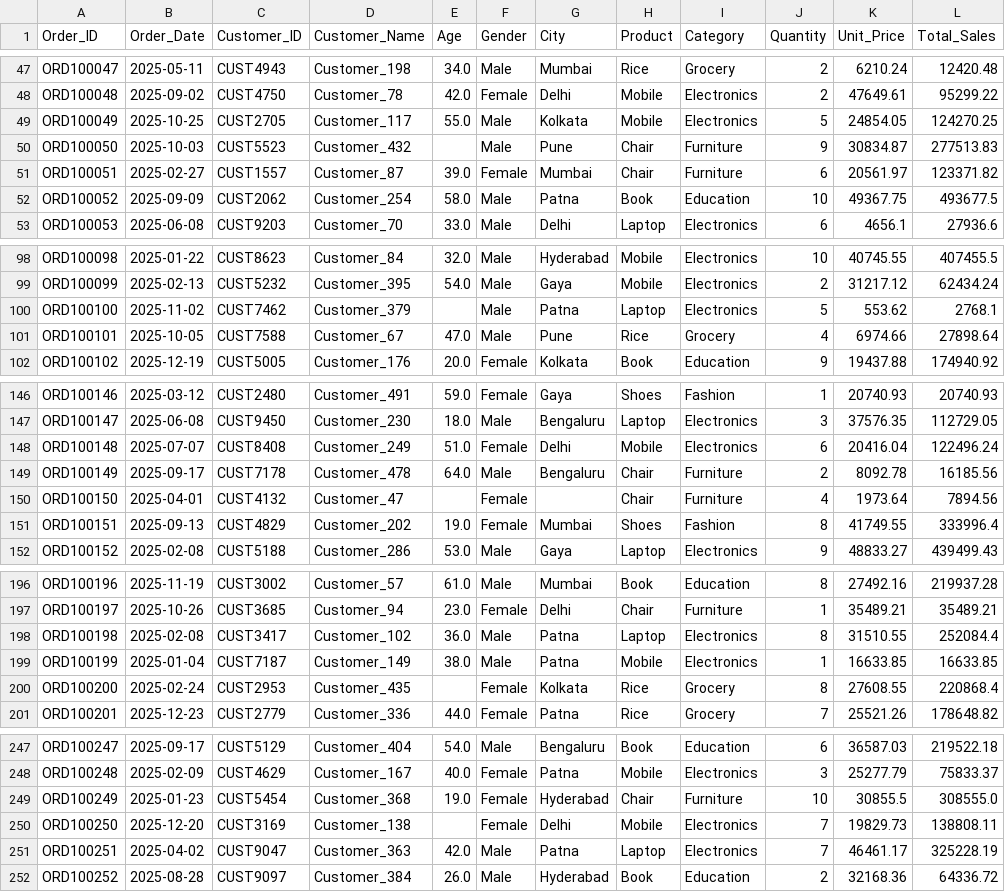
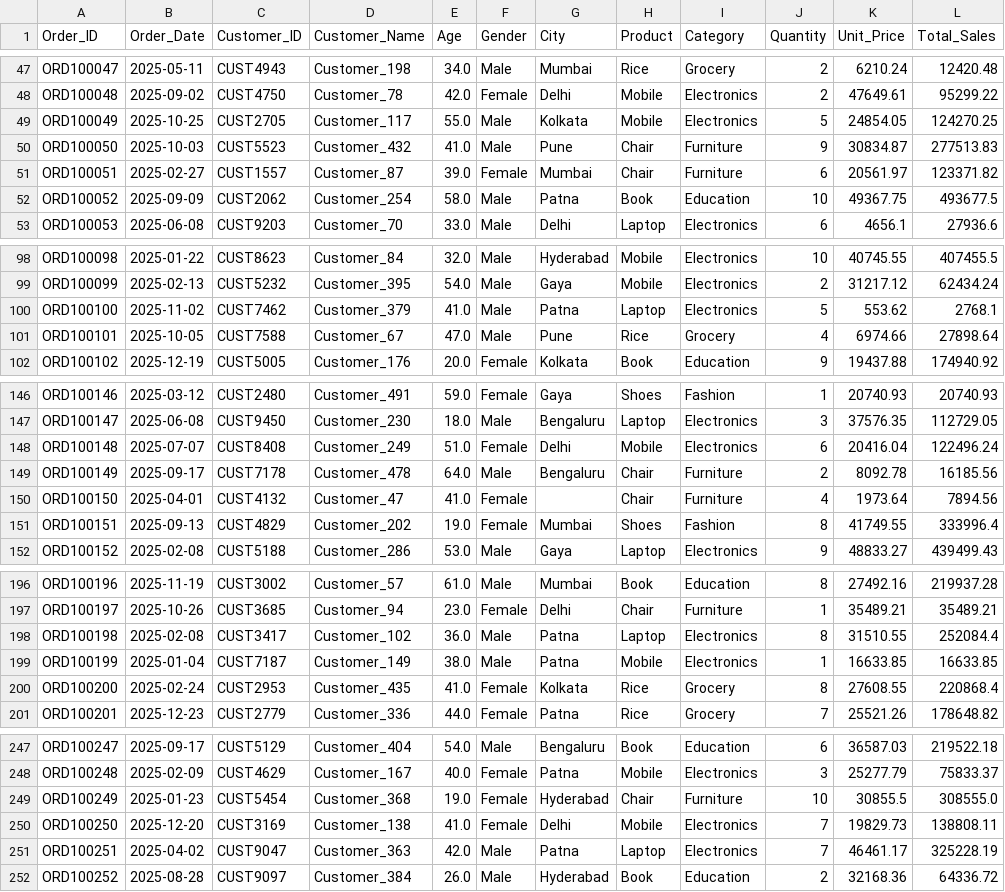
Before and after one commit to KonankiReethuChowdary/ApexPlanet-Data-Analytics-Internship, a CSV file: cleaned_dataset.csv, drawn as a sheet; only a part is shown, gaps mark what is left out; the diff covers the shown part only.

Commit message:
Fix case-sensitivity typo and fill missing Age values

```diff
--- a/cleaned_dataset.csv
+++ b/cleaned_dataset.csv
@@ -49,3 +49,3 @@ ORD100048,2025-09-02,CUST4750,Customer_78,42.0,Female,Delhi,Mobile,Electronics,2
 ORD100049,2025-10-25,CUST2705,Customer_117,55.0,Male,Kolkata,Mobile,Electronics,5,24854.05,124270.25
-ORD100050,2025-10-03,CUST5523,Customer_432,,Male,Pune,Chair,Furniture,9,30834.87,277513.83
+ORD100050,2025-10-03,CUST5523,Customer_432,41.0,Male,Pune,Chair,Furniture,9,30834.87,277513.83
 ORD100051,2025-02-27,CUST1557,Customer_87,39.0,Female,Mumbai,Chair,Furniture,6,20561.97,123371.82
@@ -99,3 +99,3 @@ ORD100098,2025-01-22,CUST8623,Customer_84,32.0,Male,Hyderabad,Mobile,Electronics
 ORD100099,2025-02-13,CUST5232,Customer_395,54.0,Male,Gaya,Mobile,Electronics,2,31217.12,62434.24
-ORD100100,2025-11-02,CUST7462,Customer_379,,Male,Patna,Laptop,Electronics,5,553.62,2768.1
+ORD100100,2025-11-02,CUST7462,Customer_379,41.0,Male,Patna,Laptop,Electronics,5,553.62,2768.1
 ORD100101,2025-10-05,CUST7588,Customer_67,47.0,Male,Pune,Rice,Grocery,4,6974.66,27898.64
@@ -149,3 +149,3 @@ ORD100148,2025-07-07,CUST8408,Customer_249,51.0,Female,Delhi,Mobile,Electronics,
 ORD100149,2025-09-17,CUST7178,Customer_478,64.0,Male,Bengaluru,Chair,Furniture,2,8092.78,16185.56
-ORD100150,2025-04-01,CUST4132,Customer_47,,Female,,Chair,Furniture,4,1973.64,7894.56
+ORD100150,2025-04-01,CUST4132,Customer_47,41.0,Female,,Chair,Furniture,4,1973.64,7894.56
 ORD100151,2025-09-13,CUST4829,Customer_202,19.0,Female,Mumbai,Shoes,Fashion,8,41749.55,333996.4
@@ -199,3 +199,3 @@ ORD100198,2025-02-08,CUST3417,Customer_102,36.0,Male,Patna,Laptop,Electronics,8,
 ORD100199,2025-01-04,CUST7187,Customer_149,38.0,Male,Patna,Mobile,Electronics,1,16633.85,16633.85
-ORD100200,2025-02-24,CUST2953,Customer_435,,Female,Kolkata,Rice,Grocery,8,27608.55,220868.4
+ORD100200,2025-02-24,CUST2953,Customer_435,41.0,Female,Kolkata,Rice,Grocery,8,27608.55,220868.4
 ORD100201,2025-12-23,CUST2779,Customer_336,44.0,Female,Patna,Rice,Grocery,7,25521.26,178648.82
@@ -249,3 +249,3 @@ ORD100248,2025-02-09,CUST4629,Customer_167,40.0,Female,Patna,Mobile,Electronics,
 ORD100249,2025-01-23,CUST5454,Customer_368,19.0,Female,Hyderabad,Chair,Furniture,10,30855.5,308555.0
-ORD100250,2025-12-20,CUST3169,Customer_138,,Female,Delhi,Mobile,Electronics,7,19829.73,138808.11
+ORD100250,2025-12-20,CUST3169,Customer_138,41.0,Female,Delhi,Mobile,Electronics,7,19829.73,138808.11
 ORD100251,2025-04-02,CUST9047,Customer_363,42.0,Male,Patna,Laptop,Electronics,7,46461.17,325228.19
```
Also changed, not shown: 15 edited cells elsewhere in this file, 1 other file.
